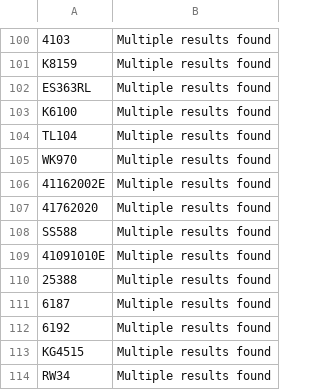
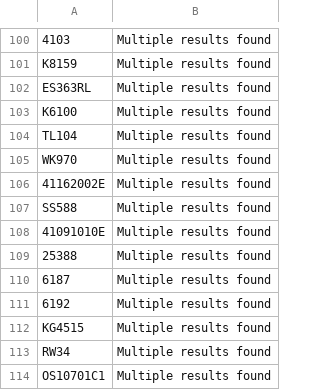
Before and after one commit to BrandonTrapp88/rockauto, a CSV file: multi_result_error_log.csv, drawn as a sheet; only a part is shown, gaps mark what is left out; the shorter side is filled out with more unchanged rows.

```diff
--- a/multi_result_error_log.csv
+++ b/multi_result_error_log.csv
@@ -106,3 +106,2 @@ WK970,Multiple results found
 41162002E,Multiple results found
-41762020,Multiple results found
 SS588,Multiple results found
```
Also changed, not shown: cleaned_part_numbers_with_prices.csv, not_found_error_log.csv.
